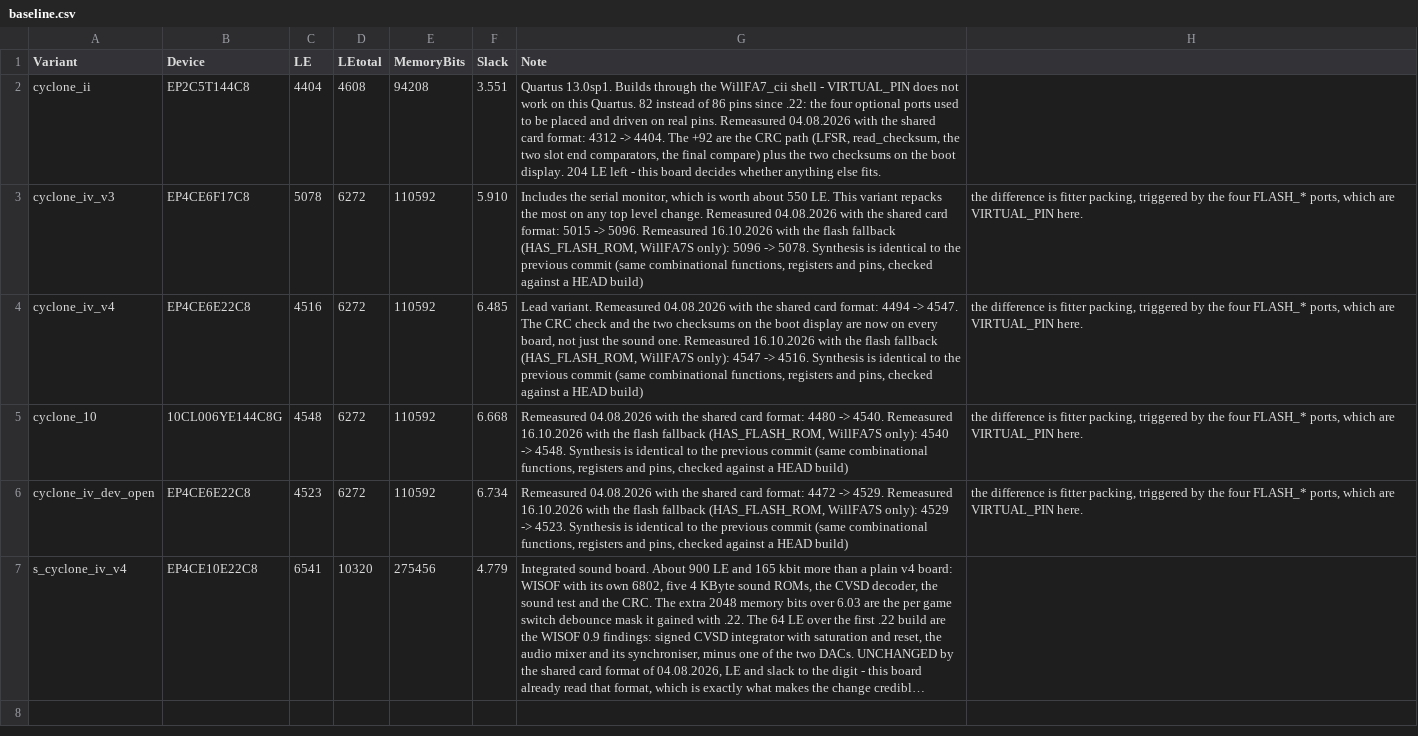
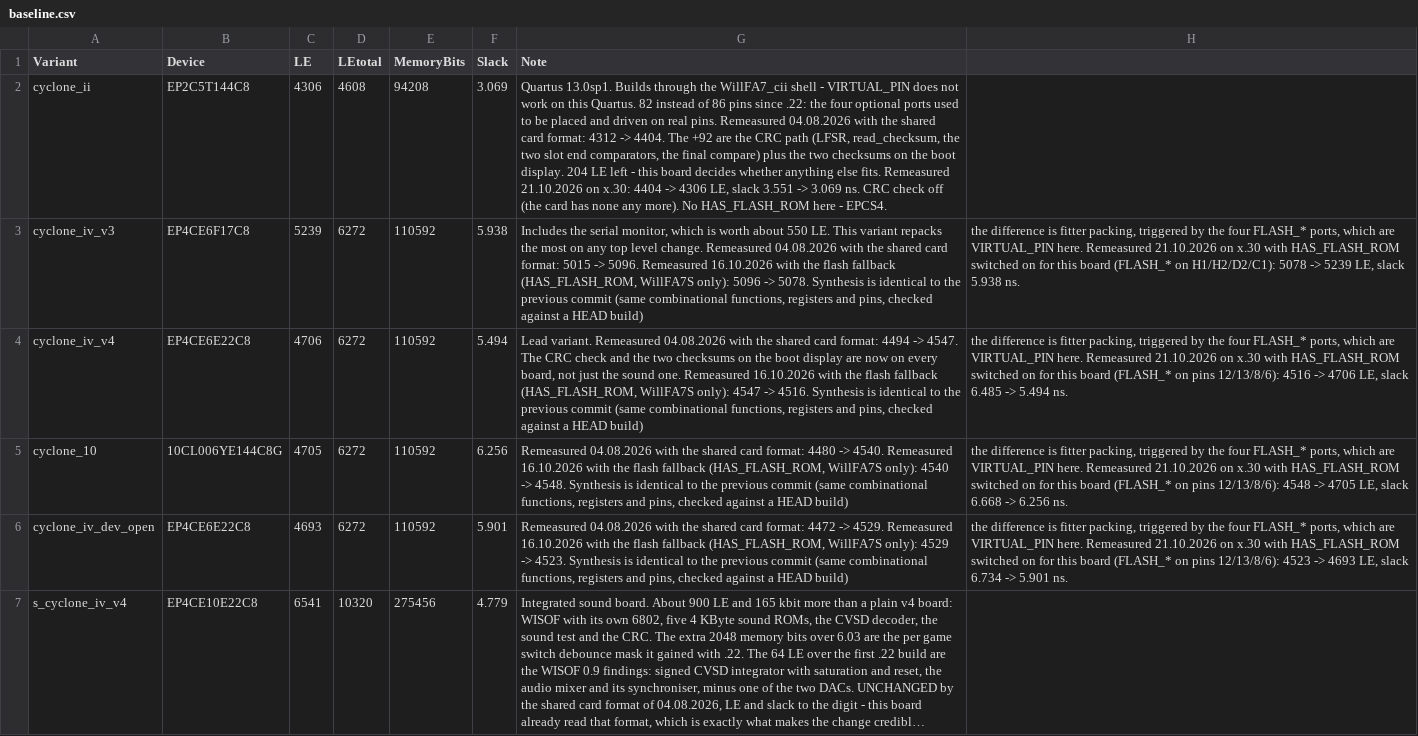
Before and after one commit to bontango/WillFA7, a CSV file: scripts/baseline.csv, drawn as a sheet; long unchanged cells end in …; the diff names each change by its address in the sheet, - before the commit and + after, or states it on an @@ line.

```diff
--- a/scripts/baseline.csv
+++ b/scripts/baseline.csv
-C2 (LE): 4404
+C2 (LE): 4306
-F2 (Slack): 3.551
+F2 (Slack): 3.069
-G2 (Note): …else fits.
+G2 (Note): …else fits. Remeasured 21.10.2026 on x.30: 4404 -> 4306 LE, slack 3.551 -> 3.069 ns. CRC check off (the card has none any more). No HAS_FLASH_ROM here - EPCS4.
-C3 (LE): 5078
+C3 (LE): 5239
-F3 (Slack): 5.910
+F3 (Slack): 5.938
-H3: …VIRTUAL_PIN here.
+H3: …VIRTUAL_PIN here. Remeasured 21.10.2026 on x.30 with HAS_FLASH_ROM switched on for this board (FLASH_* on H1/H2/D2/C1): 5078 -> 5239 LE, slack 5.938 ns.
-C4 (LE): 4516
+C4 (LE): 4706
-F4 (Slack): 6.485
+F4 (Slack): 5.494
-H4: …VIRTUAL_PIN here.
+H4: …VIRTUAL_PIN here. Remeasured 21.10.2026 on x.30 with HAS_FLASH_ROM switched on for this board (FLASH_* on pins 12/13/8/6): 4516 -> 4706 LE, slack 6.485 -> 5.494 ns.
-C5 (LE): 4548
+C5 (LE): 4705
-F5 (Slack): 6.668
+F5 (Slack): 6.256
-H5: …VIRTUAL_PIN here.
+H5: …VIRTUAL_PIN here. Remeasured 21.10.2026 on x.30 with HAS_FLASH_ROM switched on for this board (FLASH_* on pins 12/13/8/6): 4548 -> 4705 LE, slack 6.668 -> 6.256 ns.
-C6 (LE): 4523
+C6 (LE): 4693
-F6 (Slack): 6.734
+F6 (Slack): 5.901
-H6: …VIRTUAL_PIN here.
+H6: …VIRTUAL_PIN here. Remeasured 21.10.2026 on x.30 with HAS_FLASH_ROM switched on for this board (FLASH_* on pins 12/13/8/6): 4523 -> 4693 LE, slack 6.734 -> 5.901 ns.
```
Also changed, not shown: 32 other files.
